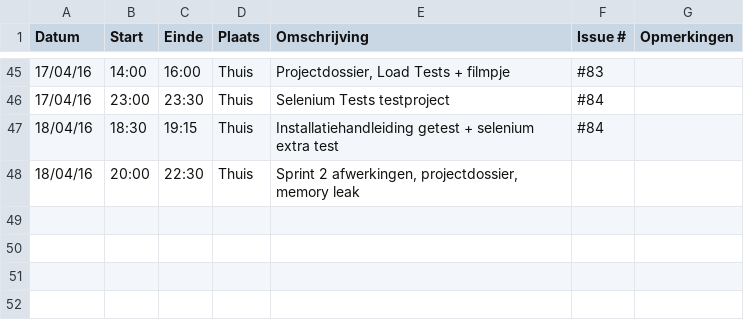
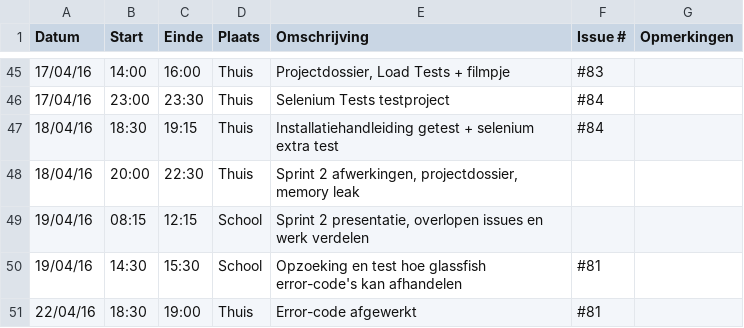
Before and after one commit to verkeergent/Traffic-Travel-Time-Analyzer-4, a CSV file: Thomas-ClauwaertLogboek.csv, drawn as a sheet; only a part is shown, gaps mark what is left out; the diff names each change by its address in the sheet, - before the commit and + after, or states it on an @@ line.

Commit message:
Update Thomas-ClauwaertLogboek.csv

```diff
--- a/Thomas-ClauwaertLogboek.csv
+++ b/Thomas-ClauwaertLogboek.csv
+row 49: 19/04/16 | 08:15 | 12:15 | School | Sprint 2 presentatie, overlopen issues en werk verdelen
+row 50: 19/04/16 | 14:30 | 15:30 | School | Opzoeking en test hoe glassfish error-code's kan afhandelen | #81
+row 51: 22/04/16 | 18:30 | 19:00 | Thuis | Error-code afgewerkt | #81
```
